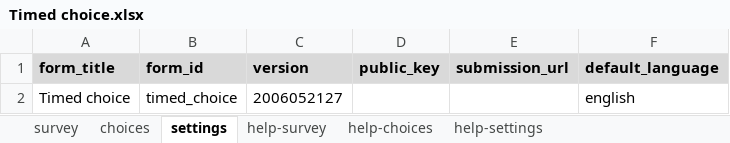
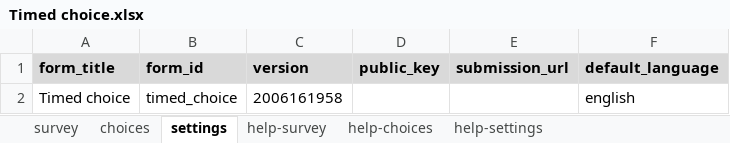
Before and after one commit to surveycto/timed-choice, an Excel workbook: extras/sample-form/Timed choice.xlsx, sheet settings, drawn as a sheet; values as stored, in another font and other column widths than the file's, no borders; the diff names each change by its address in the sheet, - before the commit and + after, or states it on an @@ line.

```diff
--- a/extras/sample-form/Timed choice.xlsx (sheet settings)
+++ b/extras/sample-form/Timed choice.xlsx (sheet settings)
-C2 (version): 2006052127
+C2 (version): 2006161958
```
Also changed, not shown: sheet survey.
